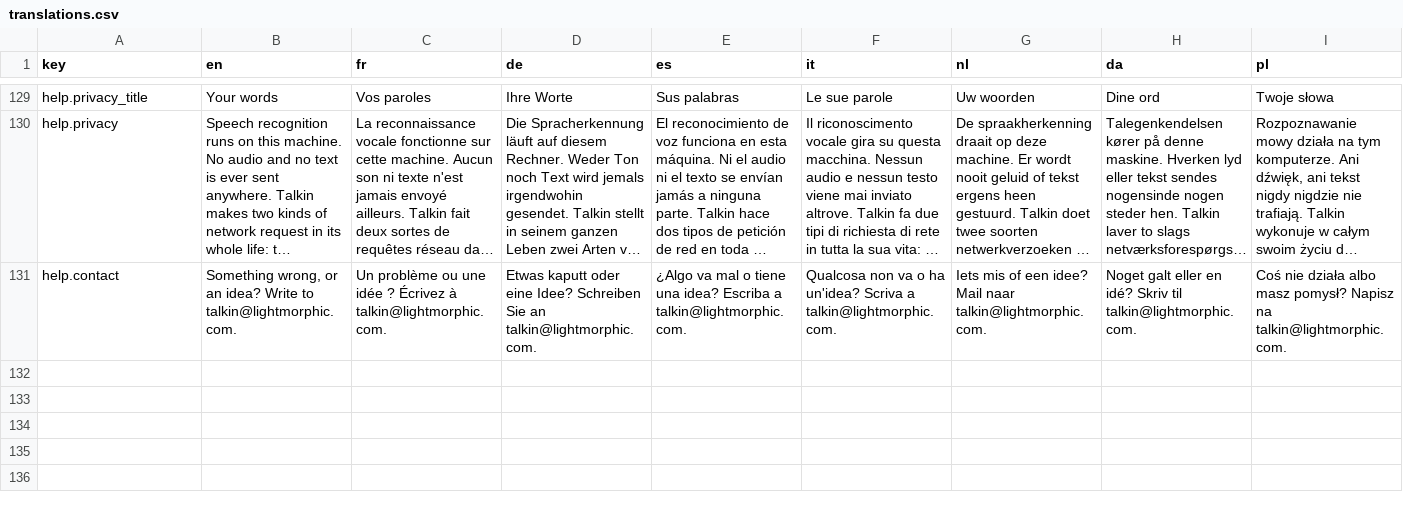
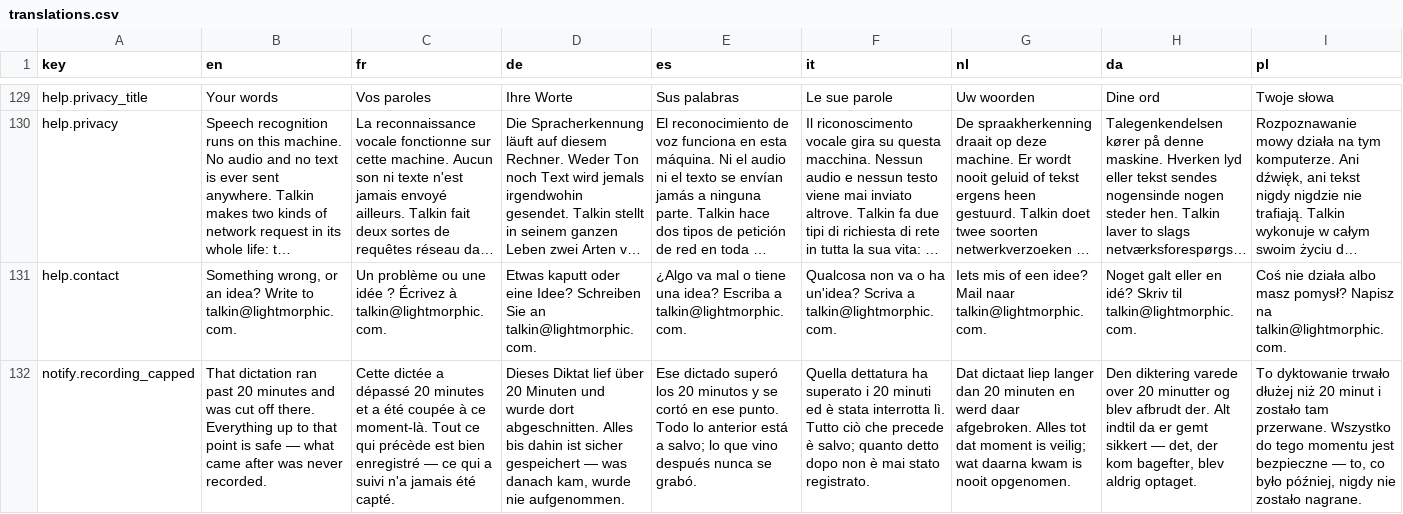
Before and after one commit to lightmorphic/talk, a CSV file: locales/translations.csv, drawn as a sheet; only a part is shown, gaps mark what is left out; long unchanged cells end in …; rows hold the shown columns only; the diff names each change by its address in the sheet, - before the commit and + after, or states it on an @@ line.

Commit message:
The end of every dictation was at risk of being cut off
Two separate, confirmed causes of lost words, found from Charlie's own
logs rather than guessed at.

1. THE TAIL OF EVERY RECORDING COULD BE DROPPED.

   Recorder.stop() took a snapshot of the captured audio, THEN told
   PortAudio to stop. PortAudio's stop() is documented to block until
   every already-captured buffer has been delivered to our callback —
   it does not discard anything. But whatever the driver was still
   holding at the exact instant of the click landed in a list that had
   already been swapped for a fresh empty one, and nobody ever read
   that new list. The audio was captured correctly; it was thrown away
   a moment later by the order two lines ran in.

   This explains exactly what was reported: always the tail (that is
   where 'still in flight when you clicked stop' always is), and wildly
   inconsistent in how much was lost (rides entirely on how large a
   buffer PipeWire happened to be holding at that instant).

   Fixed by stopping the stream — and letting it finish delivering —
   before ever touching the chunk list. Proved two ways: a race
   reproduction showing the old order loses a delayed chunk and the new
   order keeps it, and a live 2-second recording through real
   PortAudio afterwards to confirm nothing broke.

2. A FIVE-MINUTE DICTATION WAS SILENTLY CUT OFF.

   Charlie's log showed two recordings stopped at exactly 299.9
   seconds — a hard cap, with nothing said about it. Raised to 20
   minutes, and the app now tells you plainly when it happens, so a
   long dictation cut short is never mistaken for a complete one.

```diff
--- a/locales/translations.csv
+++ b/locales/translations.csv
+row 132: notify.recording_capped | That dictation ran past 20 minutes and was cut off there. Everything up to that point is safe — what came after was never recorded. | Cette dictée a dépassé 20 minutes et a été coupée à ce moment-là. Tout ce qui précède est bien enregistré — ce qui a suivi n'a jamais été capté. | Dieses Diktat lief über 20 Minuten und wurde dort abgeschnitten. Alles bis dahin ist sicher gespeichert — was danach kam, wurde nie aufgenommen. | Ese dictado superó los 20 minutos y se cortó en ese punto. Todo lo anterior está a salvo; lo que vino después nunca se grabó. | Quella dettatura ha superato i 20 minuti ed è stata interrotta lì. Tutto ciò che precede è salvo; quanto detto dopo non è mai stato registrato. | Dat dictaat liep langer dan 20 minuten en werd daar afgebroken. Alles tot dat moment is veilig; wat daarna kwam is nooit opgenomen. | Den diktering varede over 20 minutter og blev afbrudt der. Alt indtil da er gemt sikkert — det, der kom bagefter, blev aldrig optaget. | To dyktowanie trwało dłużej niż 20 minut i zostało tam przerwane. Wszystko do tego momentu jest bezpieczne — to, co było później, nigdy nie zostało nagrane.
```
Also changed, not shown: 4 other files.
